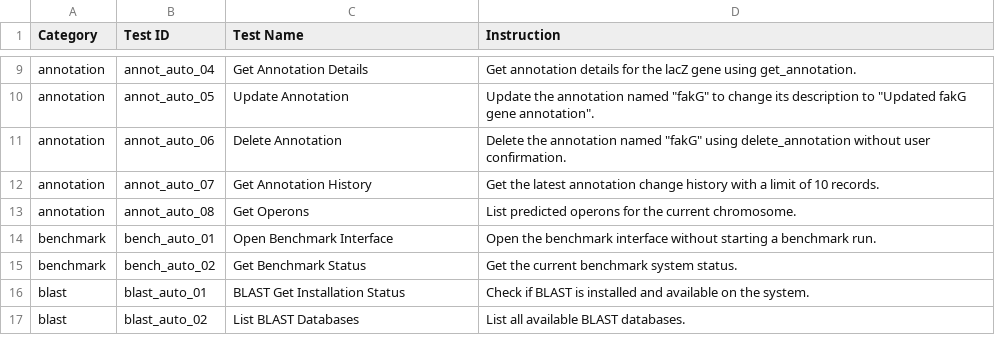
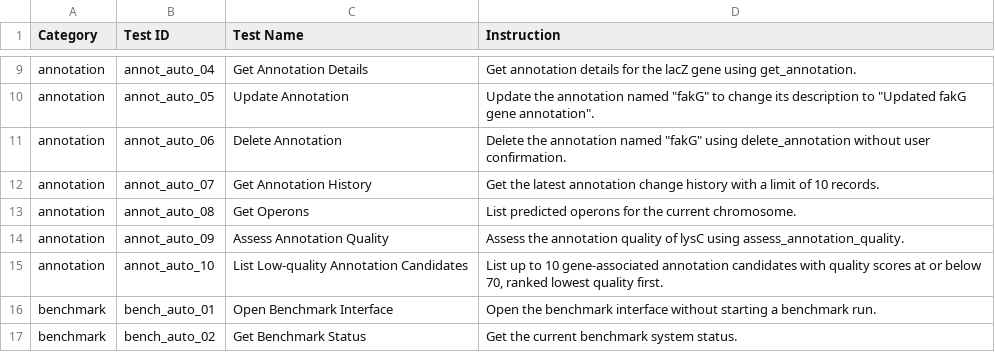
Before and after one commit to Scilence2022/CodeXomics, a CSV file: docs/reference/benchmark-suites/benchmark_AutomaticSimpleSuite.csv, drawn as a sheet; only a part is shown, gaps mark what is left out; the shorter side is filled out with more unchanged rows; the diff names each change by its address in the sheet, - before the commit and + after, or states it on an @@ line.

Commit message:
feat: prioritize low-quality gene annotations

```diff
--- a/docs/reference/benchmark-suites/benchmark_AutomaticSimpleSuite.csv
+++ b/docs/reference/benchmark-suites/benchmark_AutomaticSimpleSuite.csv
+row 14: annotation | annot_auto_09 | Assess Annotation Quality | Assess the annotation quality of lysC using assess_annotation_quality.
+row 15: annotation | annot_auto_10 | List Low-quality Annotation Candidates | List up to 10 gene-associated annotation candidates with quality scores at or below 70, ranked lowest quality first.
```
Also changed, not shown: 26 other files.
